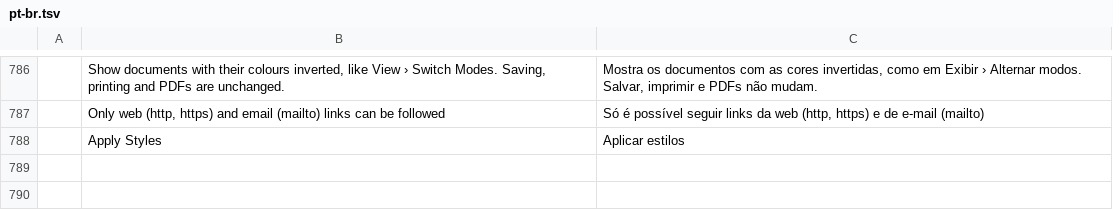
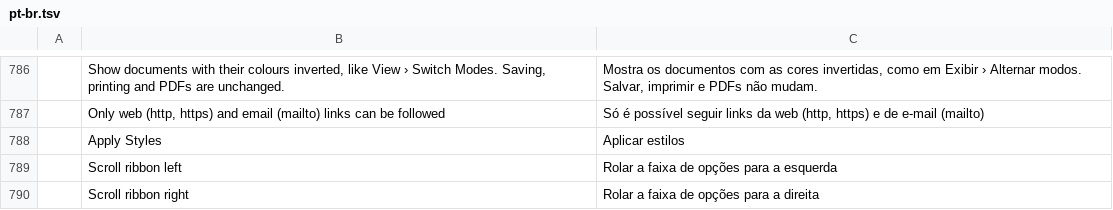
Before and after one commit to vyntaris/vdoc-old, a TSV file: crates/ui-egui/src/i18n/pt-br.tsv, drawn as a sheet; only a part is shown, gaps mark what is left out; the diff names each change by its address in the sheet, - before the commit and + after, or states it on an @@ line.

```diff
--- a/crates/ui-egui/src/i18n/pt-br.tsv
+++ b/crates/ui-egui/src/i18n/pt-br.tsv
+row 789:  | Scroll ribbon left | Rolar a faixa de opções para a esquerda
+row 790:  | Scroll ribbon right | Rolar a faixa de opções para a direita
```
Also changed, not shown: crates/ui-egui/src/i18n/ja.tsv, crates/ui-egui/src/i18n/zh-hans.tsv, 5 other files.
